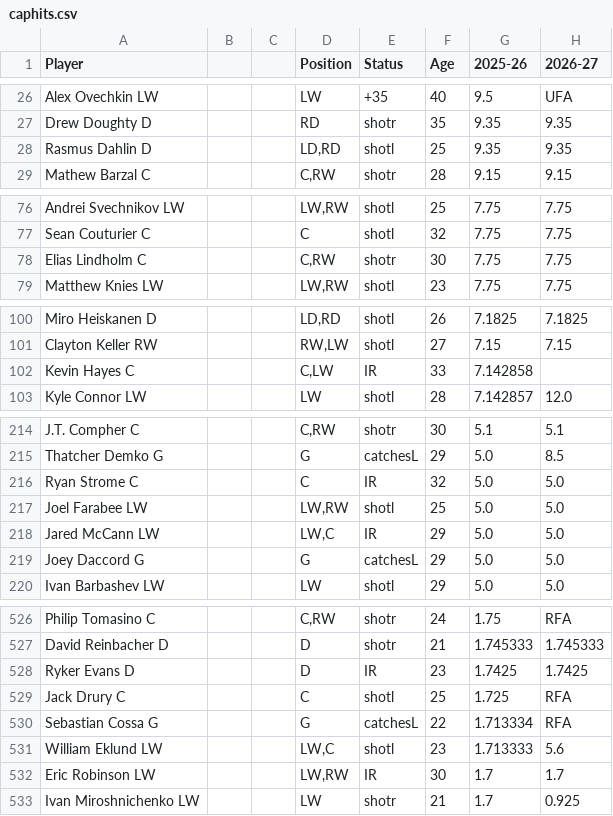
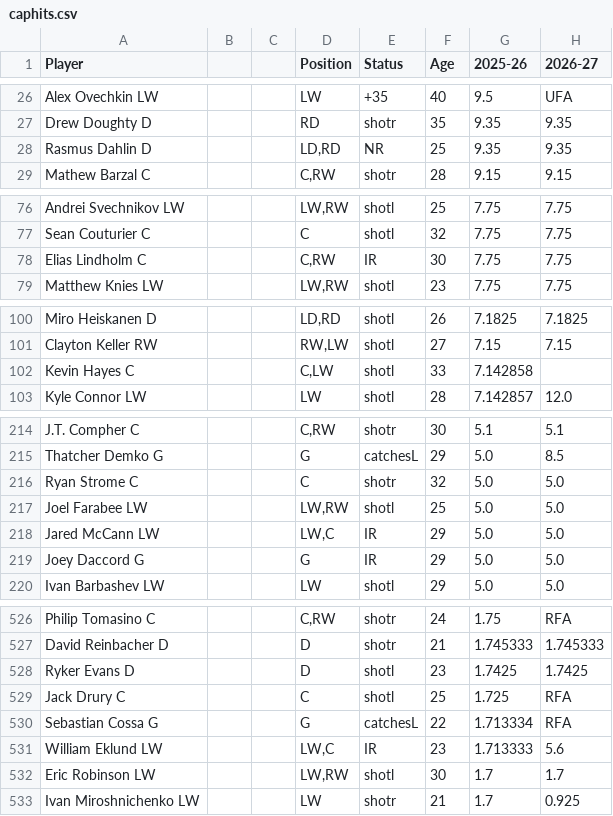
Before and after one commit to kww271/qBneK36JpdQetizHcQM7DMrCSz, a CSV file: caphits.csv, drawn as a sheet; only a part is shown, gaps mark what is left out; the diff covers the shown part only; the diff names each change by its address in the sheet, - before the commit and + after, or states it on an @@ line.

Commit message:
Updated November 09, 2025 at 20:53

```diff
--- a/caphits.csv
+++ b/caphits.csv
-E28 (Status): shotl
+E28 (Status): NR
-E78 (Status): shotr
+E78 (Status): IR
-E102 (Status): IR
+E102 (Status): shotl
-E216 (Status): IR
+E216 (Status): shotr
-E219 (Status): catchesL
+E219 (Status): IR
-E528 (Status): IR
+E528 (Status): shotl
-E531 (Status): shotl
+E531 (Status): IR
-E532 (Status): IR
+E532 (Status): shotl
```
Also changed, not shown: 17 edited cells elsewhere in this file.
